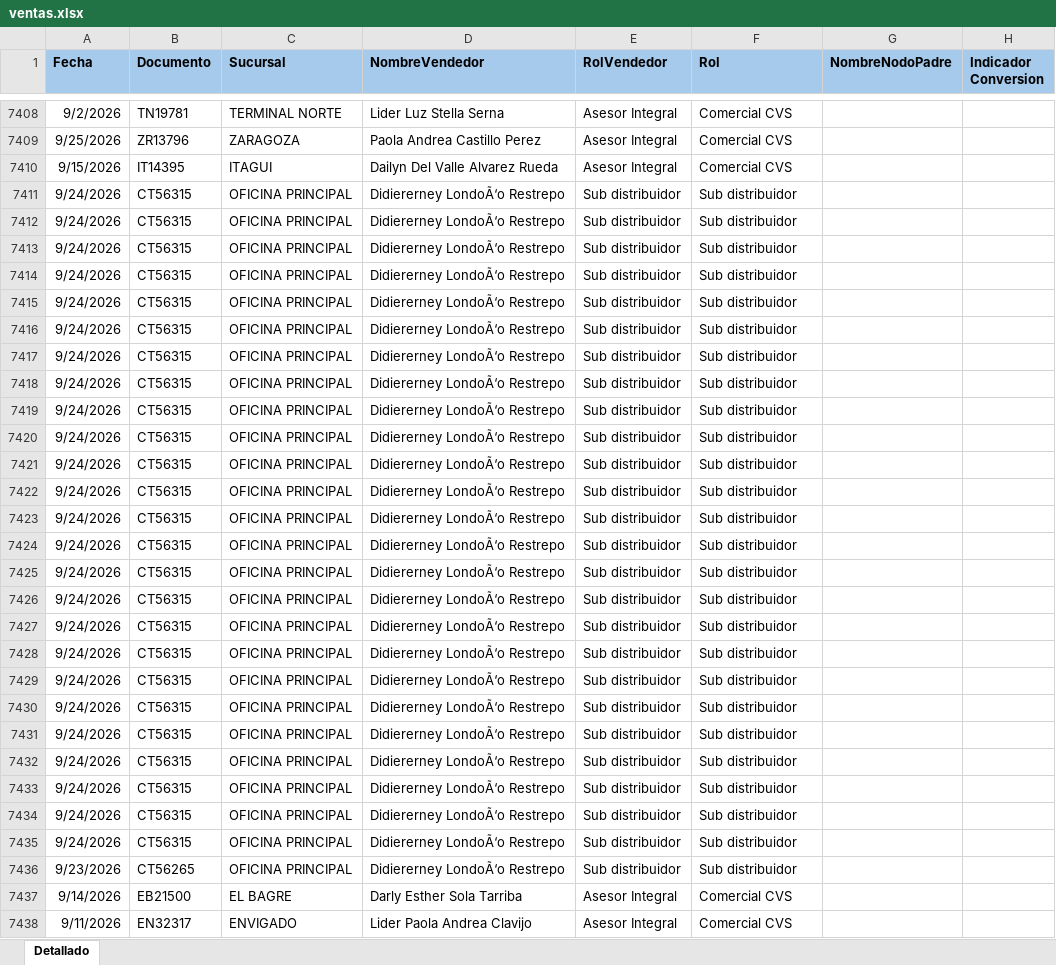
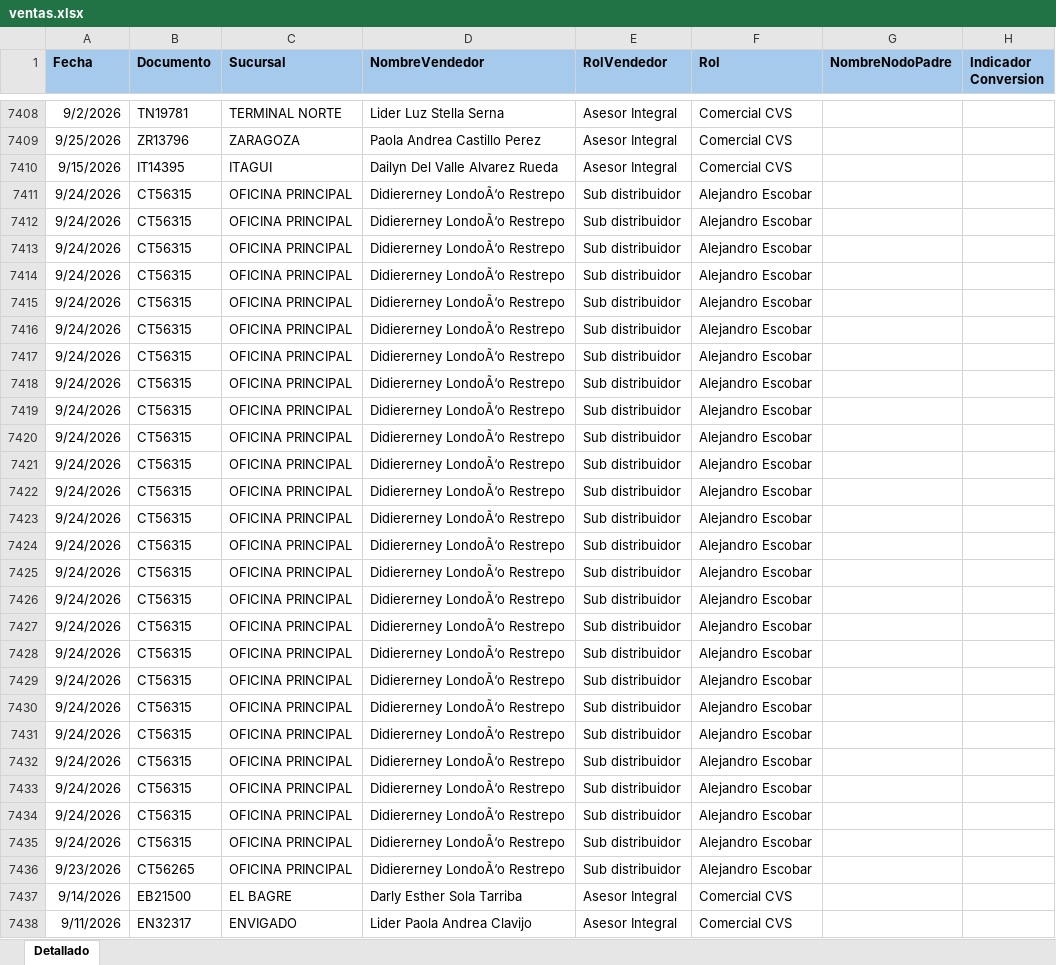
Before and after one commit to Paolam1903/EQUIPOS, an Excel workbook: ventas.xlsx, sheet Detallado, drawn as a sheet; only a part is shown, gaps mark what is left out; values as stored, in another font and other column widths than the file's, no borders; conditional formats not drawn; the diff covers the shown part only; the diff names each change by its address in the sheet, - before the commit and + after, or states it on an @@ line.

Commit message:
Add files via upload

```diff
--- a/ventas.xlsx (sheet Detallado)
+++ b/ventas.xlsx (sheet Detallado)
-F7411:F7436 (Rol): Sub distribuidor
+F7411:F7436 (Rol): Alejandro Escobar
```
Also changed, not shown: 163 edited cells elsewhere in this sheet.
